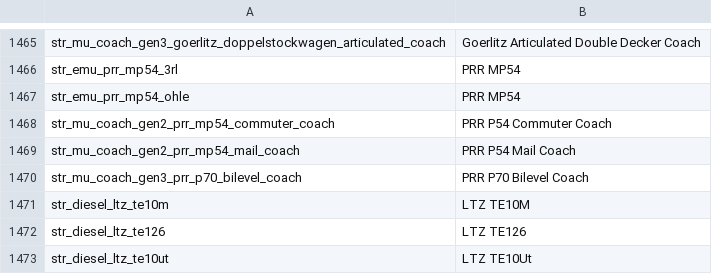
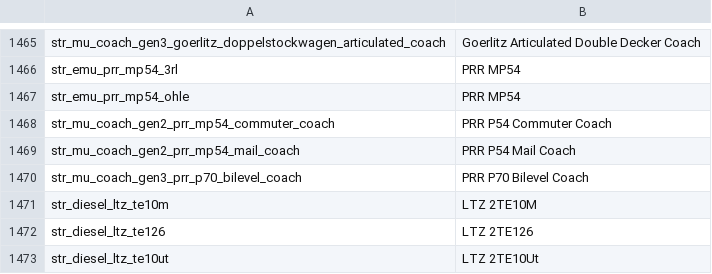
Before and after one commit to nemethviktor/2ccts_revival, a CSV file: lang/english.csv, drawn as a sheet; only a part is shown, gaps mark what is left out.

```diff
--- a/lang/english.csv
+++ b/lang/english.csv
@@ -1470,4 +1470,4 @@ str_mu_coach_gen2_prr_mp54_mail_coach,PRR P54 Mail Coach
 str_mu_coach_gen3_prr_p70_bilevel_coach,PRR P70 Bilevel Coach
-str_diesel_ltz_te10m,LTZ TE10M
-str_diesel_ltz_te126,LTZ TE126
-str_diesel_ltz_te10ut,LTZ TE10Ut
+str_diesel_ltz_te10m,LTZ 2TE10M
+str_diesel_ltz_te126,LTZ 2TE126
+str_diesel_ltz_te10ut,LTZ 2TE10Ut
```
Also changed, not shown: 38 other files.
